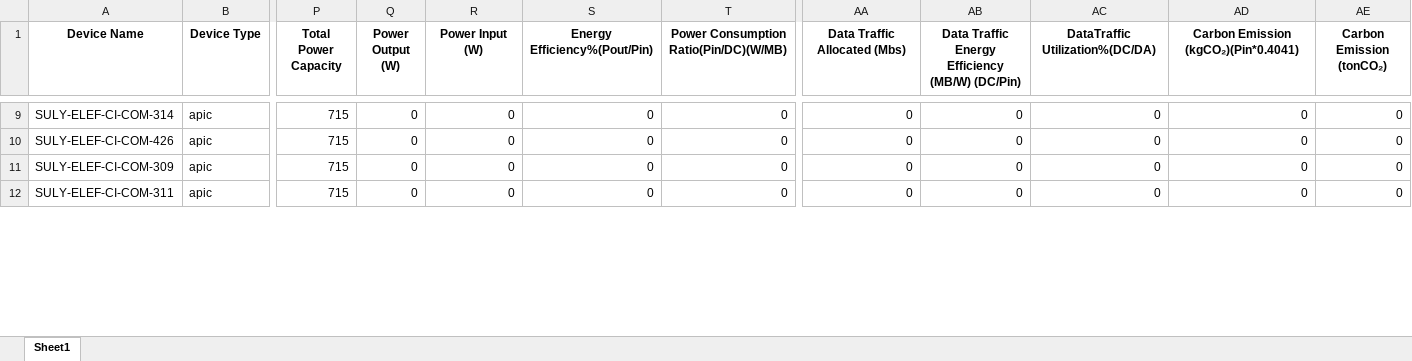
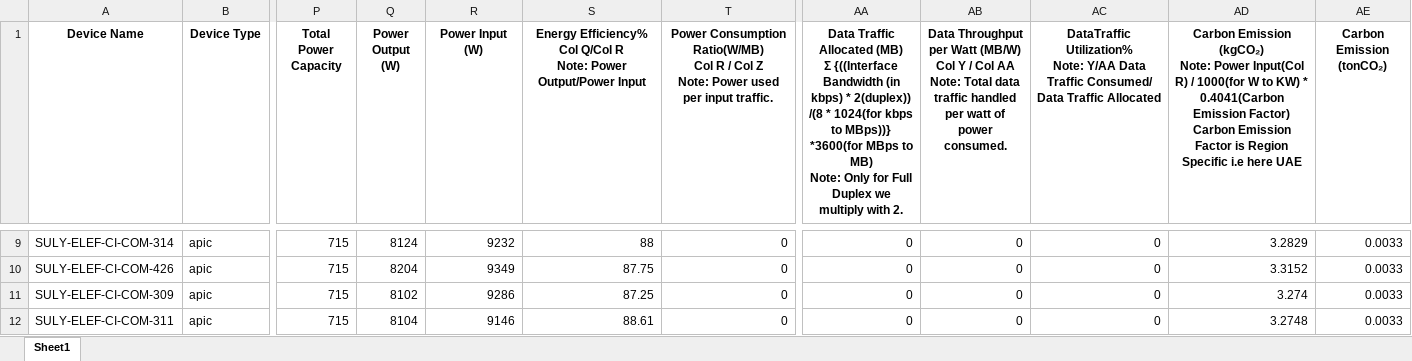
Before and after one commit to ExtravisAutomation/GreenXSustainbilityTool, an Excel workbook: FAST_BACKEND/device_report.xlsx, sheet Sheet1, drawn as a sheet; only a part is shown, gaps mark what is left out; values as stored, in another font and other column widths than the file's, no borders; ↵ is a line break in a cell; the diff covers the shown part only; the diff names each change by its address in the sheet, - before the commit and + after, or states it on an @@ line.

```diff
--- a/FAST_BACKEND/device_report.xlsx (sheet Sheet1)
+++ b/FAST_BACKEND/device_report.xlsx (sheet Sheet1)
-S1: Energy Efficiency%(Pout/Pin)
+S1: Energy Efficiency% ↵ Col Q/Col R ↵ Note: Power Output/Power Input
-T1: Power Consumption Ratio(Pin/DC)(W/MB)
+T1: Power Consumption Ratio(W/MB) ↵ Col R / Col Z ↵ Note: Power used per input traffic.
-AA1: …Traffic Allocated (Mbs)
+AA1: …Traffic Allocated (MB) ↵ Σ {((Interface Bandwidth (in kbps) * 2(duplex)) /(8 * 1024(for kbps to MBps))} *3600(for MBps to MB) ↵ Note: Only for Full Duplex we multiply with 2.
-AB1: Data Traffic Energy Efficiency (MB/W) (DC/Pin)
+AB1: Data Throughput per Watt (MB/W) ↵ Col Y / Col AA ↵ Note: Total data traffic handled per watt of power consumed.
-AC1: DataTraffic Utilization%(DC/DA)
+AC1: DataTraffic Utilization% ↵ Note: Y/AA Data Traffic Consumed/ Data Traffic Allocated
-AD1: Carbon Emission (kgCO₂)(Pin*0.4041)
+AD1: Carbon Emission (kgCO₂) ↵ Note: Power Input(Col R) / 1000(for W to KW) * 0.4041(Carbon Emission Factor) ↵ Carbon Emission Factor is Region Specific i.e here UAE
-Q9 (Power Output (W)): 0
+Q9 (Power Output (W)): 8124
-R9 (Power Input (W)): 0
+R9 (Power Input (W)): 9232
-S9: 0
+S9: 88
-AD9: 0
+AD9: 3.2829
-AE9:AE12 (Carbon Emission (tonCO₂)): 0
+AE9:AE12 (Carbon Emission (tonCO₂)): 0.0033
-Q10 (Power Output (W)): 0
+Q10 (Power Output (W)): 8204
-R10 (Power Input (W)): 0
+R10 (Power Input (W)): 9349
-S10: 0
+S10: 87.75
-AD10: 0
+AD10: 3.3152
-Q11 (Power Output (W)): 0
+Q11 (Power Output (W)): 8102
-R11 (Power Input (W)): 0
+R11 (Power Input (W)): 9286
-S11: 0
+S11: 87.25
-AD11: 0
+AD11: 3.274
-Q12 (Power Output (W)): 0
+Q12 (Power Output (W)): 8104
-R12 (Power Input (W)): 0
+R12 (Power Input (W)): 9146
-S12: 0
+S12: 88.61
-AD12: 0
+AD12: 3.2748
```
Also changed, not shown: 220 edited cells elsewhere in this sheet, 1 other file.
